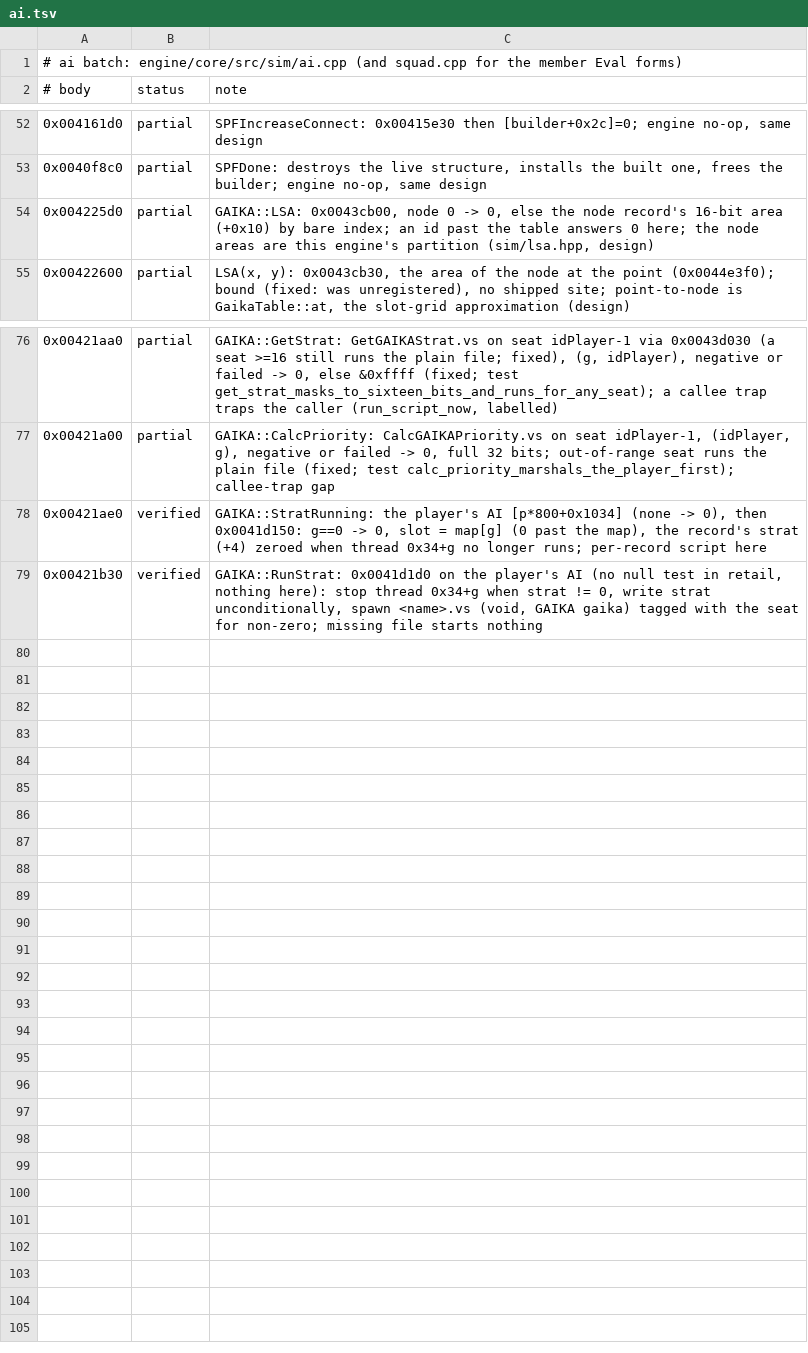
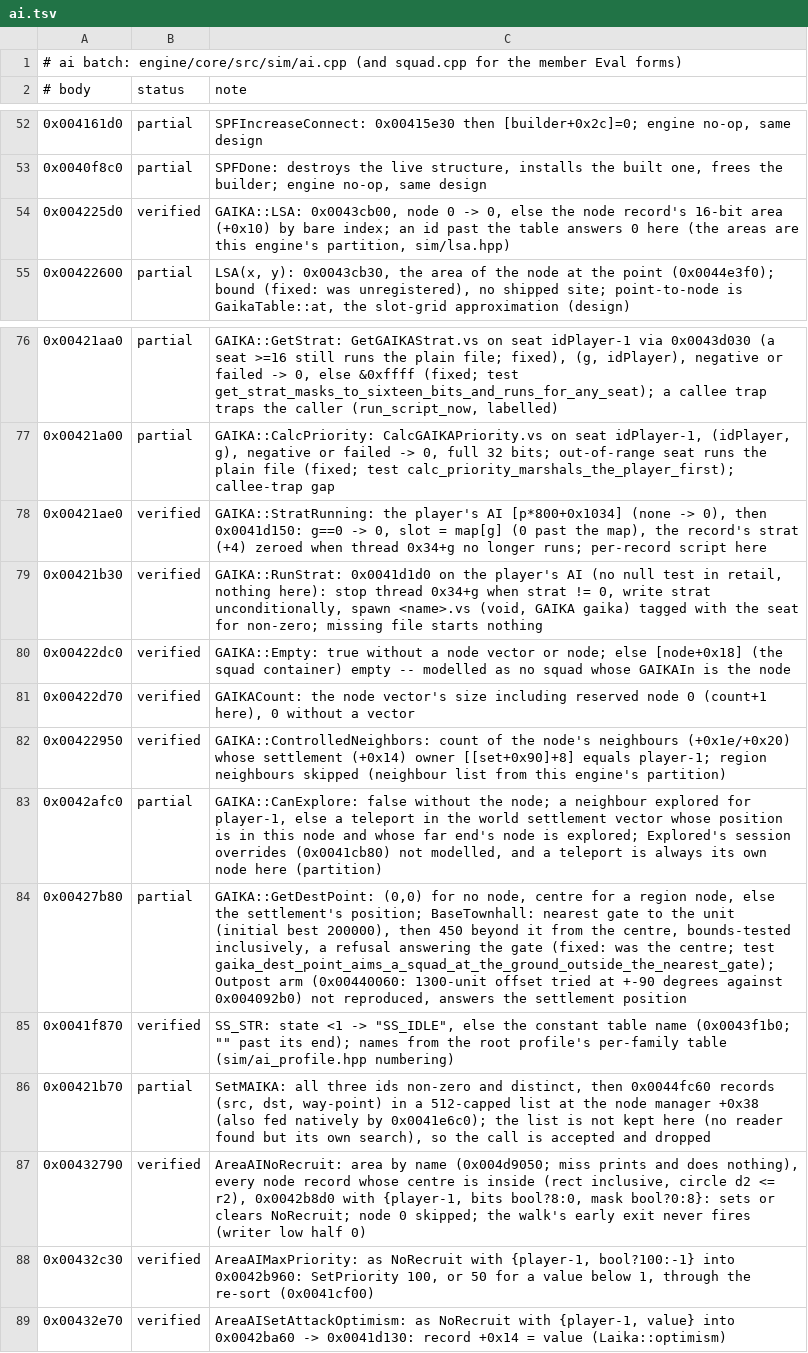
Before and after one commit to alesdi/imperivm-reforged, a TSV file: docs/audit/status/ai.tsv, drawn as a sheet; only a part is shown, gaps mark what is left out.

```diff
--- a/docs/audit/status/ai.tsv
+++ b/docs/audit/status/ai.tsv
@@ -53,3 +53,3 @@
 0x0040f8c0	partial	SPFDone: destroys the live structure, installs the built one, frees the builder; engine no-op, same design
-0x004225d0	partial	GAIKA::LSA: 0x0043cb00, node 0 -> 0, else the node record's 16-bit area (+0x10) by bare index; an id past the table answers 0 here; the node areas are this engine's partition (sim/lsa.hpp, design)
+0x004225d0	verified	GAIKA::LSA: 0x0043cb00, node 0 -> 0, else the node record's 16-bit area (+0x10) by bare index; an id past the table answers 0 here (the areas are this engine's partition, sim/lsa.hpp)
 0x00422600	partial	LSA(x, y): 0x0043cb30, the area of the node at the point (0x0044e3f0); bound (fixed: was unregistered), no shipped site; point-to-node is GaikaTable::at, the slot-grid approximation (design)
@@ -79 +79,11 @@
 0x00421b30	verified	GAIKA::RunStrat: 0x0041d1d0 on the player's AI (no null test in retail, nothing here): stop thread 0x34+g when strat != 0, write strat unconditionally, spawn <name>.vs (void, GAIKA gaika) tagged with the seat for non-zero; missing file starts nothing
+0x00422dc0	verified	GAIKA::Empty: true without a node vector or node; else [node+0x18] (the squad container) empty -- modelled as no squad whose GAIKAIn is the node
+0x00422d70	verified	GAIKACount: the node vector's size including reserved node 0 (count+1 here), 0 without a vector
+0x00422950	verified	GAIKA::ControlledNeighbors: count of the node's neighbours (+0x1e/+0x20) whose settlement (+0x14) owner [[set+0x90]+8] equals player-1; region neighbours skipped (neighbour list from this engine's partition)
+0x0042afc0	partial	GAIKA::CanExplore: false without the node; a neighbour explored for player-1, else a teleport in the world settlement vector whose position is in this node and whose far end's node is explored; Explored's session overrides (0x0041cb80) not modelled, and a teleport is always its own node here (partition)
+0x00427b80	partial	GAIKA::GetDestPoint: (0,0) for no node, centre for a region node, else the settlement's position; BaseTownhall: nearest gate to the unit (initial best 200000), then 450 beyond it from the centre, bounds-tested inclusively, a refusal answering the gate (fixed: was the centre; test gaika_dest_point_aims_a_squad_at_the_ground_outside_the_nearest_gate); Outpost arm (0x00440060: 1300-unit offset tried at +-90 degrees against 0x004092b0) not reproduced, answers the settlement position
+0x0041f870	verified	SS_STR: state <1 -> "SS_IDLE", else the constant table name (0x0043f1b0; "" past its end); names from the root profile's per-family table (sim/ai_profile.hpp numbering)
+0x00421b70	partial	SetMAIKA: all three ids non-zero and distinct, then 0x0044fc60 records (src, dst, way-point) in a 512-capped list at the node manager +0x38 (also fed natively by 0x0041e6c0); the list is not kept here (no reader found but its own search), so the call is accepted and dropped
+0x00432790	verified	AreaAINoRecruit: area by name (0x004d9050; miss prints and does nothing), every node record whose centre is inside (rect inclusive, circle d2 <= r2), 0x0042b8d0 with {player-1, bits bool?8:0, mask bool?0:8}: sets or clears NoRecruit; node 0 skipped; the walk's early exit never fires (writer low half 0)
+0x00432c30	verified	AreaAIMaxPriority: as NoRecruit with {player-1, bool?100:-1} into 0x0042b960: SetPriority 100, or 50 for a value below 1, through the re-sort (0x0041cf00)
+0x00432e70	verified	AreaAISetAttackOptimism: as NoRecruit with {player-1, value} into 0x0042ba60 -> 0x0041d130: record +0x14 = value (Laika::optimism)
```
Also changed, not shown: 2 other files.
